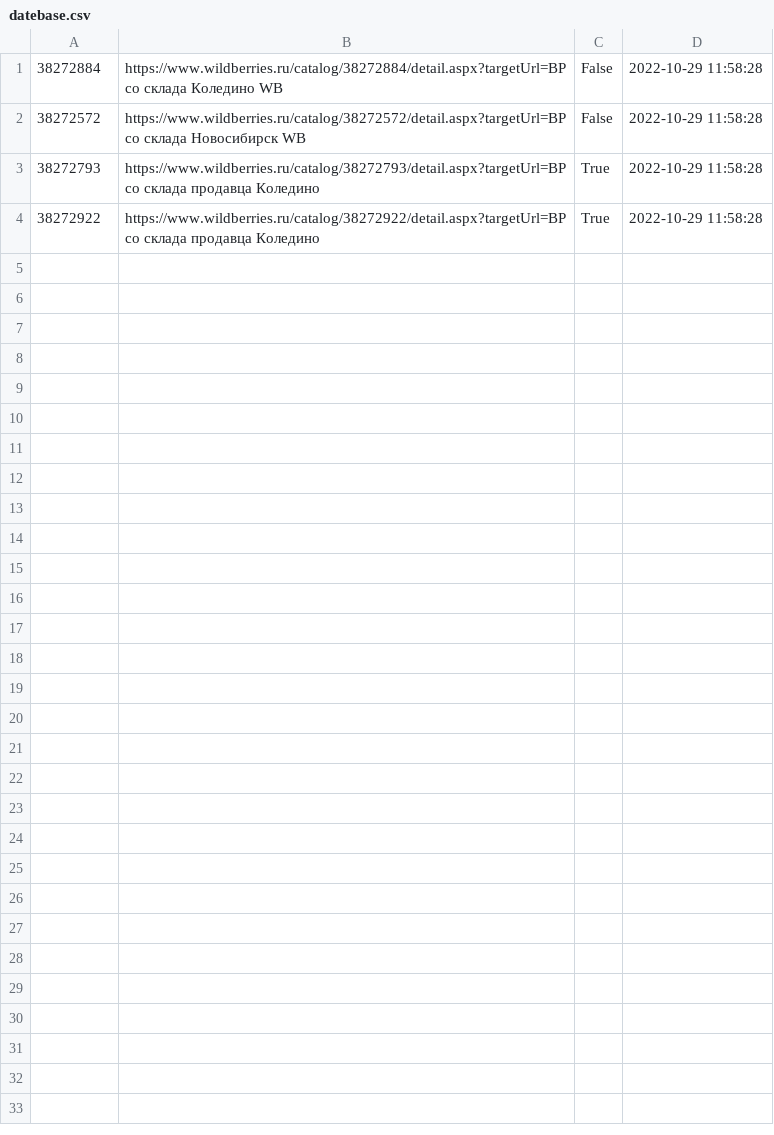
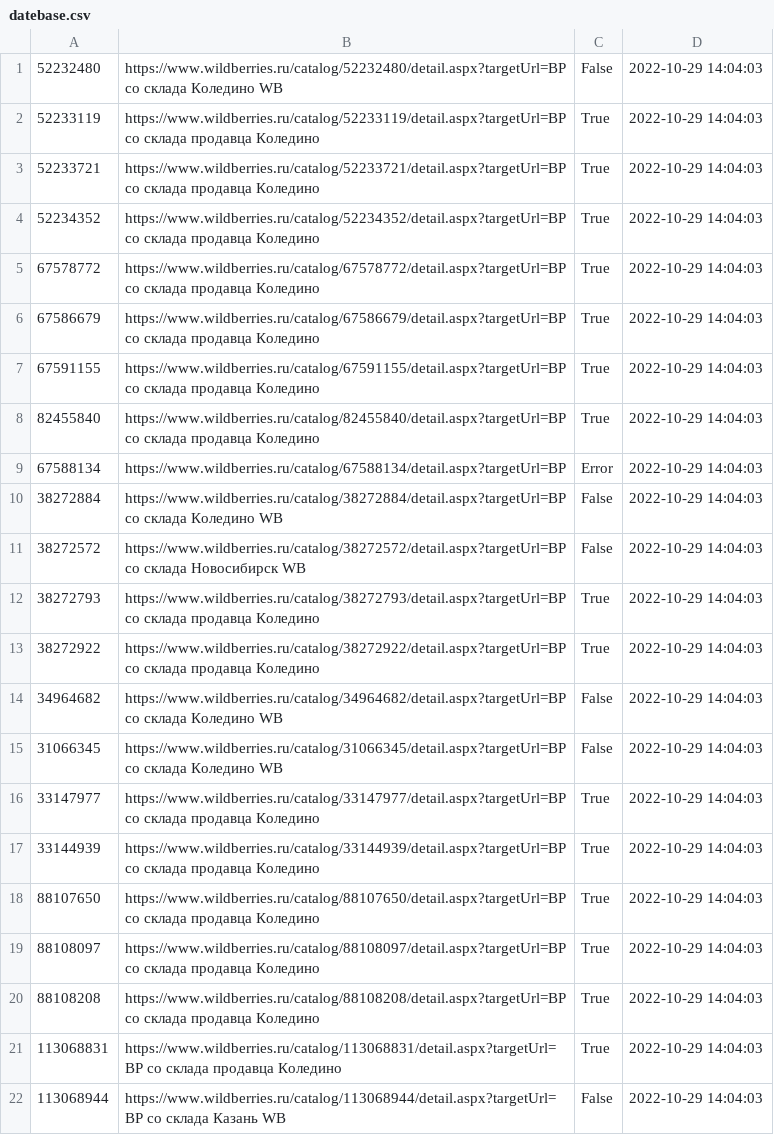
Before and after one commit to vitalikShcerbakov/server_WBbot, a CSV file: datebase.csv, drawn as a sheet.

```diff
--- a/datebase.csv
+++ b/datebase.csv
@@ -1,4 +1,22 @@
-38272884,https://www.wildberries.ru/catalog/38272884/detail.aspx?targetUrl=BP со склада Коледино WB,False,2022-10-29 11:58:28
-38272572,https://www.wildberries.ru/catalog/38272572/detail.aspx?targetUrl=BP со склада Новосибирск WB,False,2022-10-29 11:58:28
-38272793,https://www.wildberries.ru/catalog/38272793/detail.aspx?targetUrl=BP со склада продавца Коледино,True,2022-10-29 11:58:28
-38272922,https://www.wildberries.ru/catalog/38272922/detail.aspx?targetUrl=BP со склада продавца Коледино,True,2022-10-29 11:58:28
+52232480,https://www.wildberries.ru/catalog/52232480/detail.aspx?targetUrl=BP со склада Коледино WB,False,2022-10-29 14:04:03
+52233119,https://www.wildberries.ru/catalog/52233119/detail.aspx?targetUrl=BP со склада продавца Коледино,True,2022-10-29 14:04:03
+52233721,https://www.wildberries.ru/catalog/52233721/detail.aspx?targetUrl=BP со склада продавца Коледино,True,2022-10-29 14:04:03
+52234352,https://www.wildberries.ru/catalog/52234352/detail.aspx?targetUrl=BP со склада продавца Коледино,True,2022-10-29 14:04:03
+67578772,https://www.wildberries.ru/catalog/67578772/detail.aspx?targetUrl=BP со склада продавца Коледино,True,2022-10-29 14:04:03
+67586679,https://www.wildberries.ru/catalog/67586679/detail.aspx?targetUrl=BP со склада продавца Коледино,True,2022-10-29 14:04:03
+67591155,https://www.wildberries.ru/catalog/67591155/detail.aspx?targetUrl=BP со склада продавца Коледино,True,2022-10-29 14:04:03
+82455840,https://www.wildberries.ru/catalog/82455840/detail.aspx?targetUrl=BP со склада продавца Коледино,True,2022-10-29 14:04:03
+67588134,https://www.wildberries.ru/catalog/67588134/detail.aspx?targetUrl=BP,Error,2022-10-29 14:04:03
+38272884,https://www.wildberries.ru/catalog/38272884/detail.aspx?targetUrl=BP со склада Коледино WB,False,2022-10-29 14:04:03
+38272572,https://www.wildberries.ru/catalog/38272572/detail.aspx?targetUrl=BP со склада Новосибирск WB,False,2022-10-29 14:04:03
+38272793,https://www.wildberries.ru/catalog/38272793/detail.aspx?targetUrl=BP со склада продавца Коледино,True,2022-10-29 14:04:03
+38272922,https://www.wildberries.ru/catalog/38272922/detail.aspx?targetUrl=BP со склада продавца Коледино,True,2022-10-29 14:04:03
+34964682,https://www.wildberries.ru/catalog/34964682/detail.aspx?targetUrl=BP со склада Коледино WB,False,2022-10-29 14:04:03
+31066345,https://www.wildberries.ru/catalog/31066345/detail.aspx?targetUrl=BP со склада Коледино WB,False,2022-10-29 14:04:03
+33147977,https://www.wildberries.ru/catalog/33147977/detail.aspx?targetUrl=BP со склада продавца Коледино,True,2022-10-29 14:04:03
+33144939,https://www.wildberries.ru/catalog/33144939/detail.aspx?targetUrl=BP со склада продавца Коледино,True,2022-10-29 14:04:03
+88107650,https://www.wildberries.ru/catalog/88107650/detail.aspx?targetUrl=BP со склада продавца Коледино,True,2022-10-29 14:04:03
+88108097,https://www.wildberries.ru/catalog/88108097/detail.aspx?targetUrl=BP со склада продавца Коледино,True,2022-10-29 14:04:03
+88108208,https://www.wildberries.ru/catalog/88108208/detail.aspx?targetUrl=BP со склада продавца Коледино,True,2022-10-29 14:04:03
+113068831,https://www.wildberries.ru/catalog/113068831/detail.aspx?targetUrl=BP со склада продавца Коледино,True,2022-10-29 14:04:03
+113068944,https://www.wildberries.ru/catalog/113068944/detail.aspx?targetUrl=BP со склада Казань WB,False,2022-10-29 14:04:03
```
Also changed, not shown: 1 other file.
